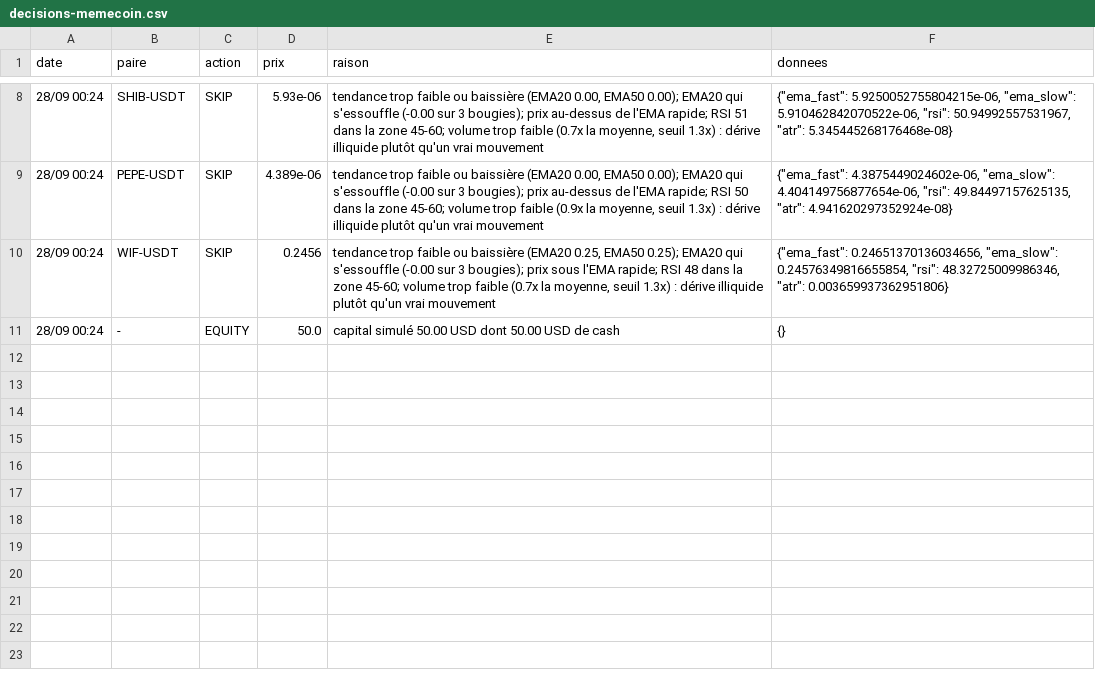
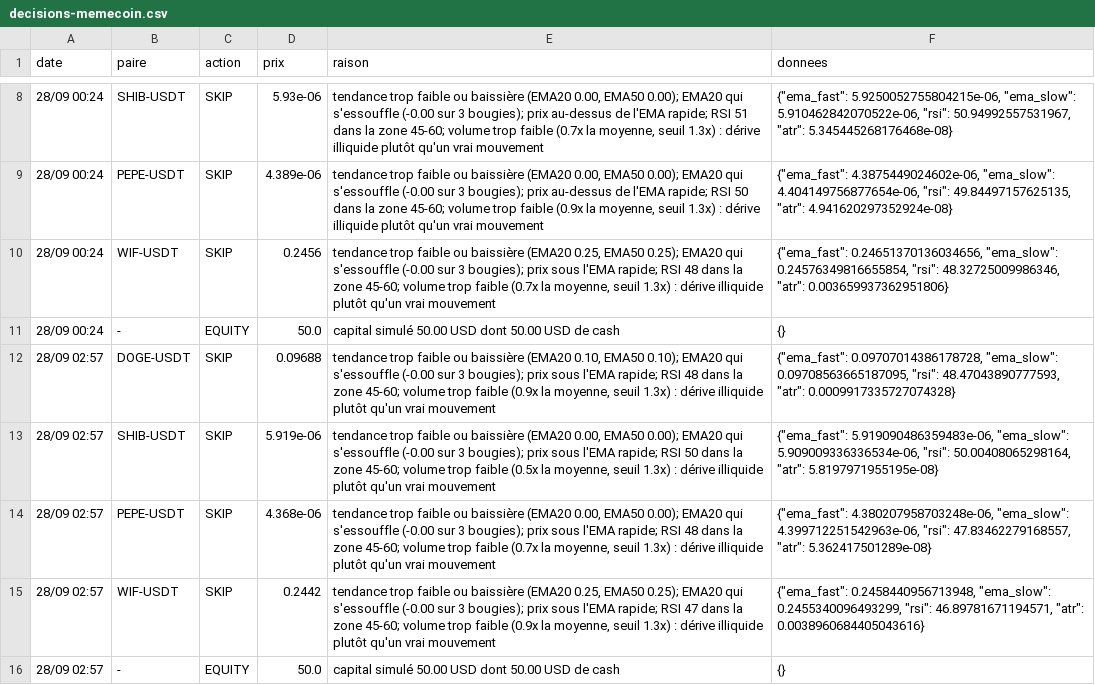
Before and after one commit to nftmooods/Public_App, a CSV file: KrakenPaperBot/data/decisions-memecoin.csv, drawn as a sheet; only a part is shown, gaps mark what is left out.

```diff
--- a/KrakenPaperBot/data/decisions-memecoin.csv
+++ b/KrakenPaperBot/data/decisions-memecoin.csv
@@ -11 +11,6 @@ date,paire,action,prix,raison,donnees
 28/09 00:24,-,EQUITY,50.0,capital simulé 50.00 USD dont 50.00 USD de cash,{}
+28/09 02:57,DOGE-USDT,SKIP,0.09688,"tendance trop faible ou baissière (EMA20 0.10, EMA50 0.10); EMA20 qui s'essouffle (-0.00 sur 3 bougies); prix sous l'EMA rapide; RSI 48 dans la zone 45-60; volume trop faible (0.9x la moyenne, seuil 1.3x) : dérive illiquide plutôt qu'un vrai mouvement","{""ema_fast"": 0.09707014386178728, ""ema_slow"": 0.09708563665187095, ""rsi"": 48.47043890777593, ""atr"": 0.0009917335727074328}"
+28/09 02:57,SHIB-USDT,SKIP,5.919e-06,"tendance trop faible ou baissière (EMA20 0.00, EMA50 0.00); EMA20 qui s'essouffle (-0.00 sur 3 bougies); prix sous l'EMA rapide; RSI 50 dans la zone 45-60; volume trop faible (0.5x la moyenne, seuil 1.3x) : dérive illiquide plutôt qu'un vrai mouvement","{""ema_fast"": 5.919090486359483e-06, ""ema_slow"": 5.909009336336534e-06, ""rsi"": 50.00408065298164, ""atr"": 5.8197971955195e-08}"
+28/09 02:57,PEPE-USDT,SKIP,4.368e-06,"tendance trop faible ou baissière (EMA20 0.00, EMA50 0.00); EMA20 qui s'essouffle (-0.00 sur 3 bougies); prix sous l'EMA rapide; RSI 48 dans la zone 45-60; volume trop faible (0.7x la moyenne, seuil 1.3x) : dérive illiquide plutôt qu'un vrai mouvement","{""ema_fast"": 4.380207958703248e-06, ""ema_slow"": 4.399712251542963e-06, ""rsi"": 47.83462279168557, ""atr"": 5.362417501289e-08}"
+28/09 02:57,WIF-USDT,SKIP,0.2442,"tendance trop faible ou baissière (EMA20 0.25, EMA50 0.25); EMA20 qui s'essouffle (-0.00 sur 3 bougies); prix sous l'EMA rapide; RSI 47 dans la zone 45-60; volume trop faible (0.9x la moyenne, seuil 1.3x) : dérive illiquide plutôt qu'un vrai mouvement","{""ema_fast"": 0.2458440956713948, ""ema_slow"": 0.2455340096493299, ""rsi"": 46.89781671194571, ""atr"": 0.0038960684405043616}"
+28/09 02:57,-,EQUITY,50.0,capital simulé 50.00 USD dont 50.00 USD de cash,{}
```
Also changed, not shown: KrakenPaperBot/data/decisions-accumulation.csv, KrakenPaperBot/data/decisions-agressif.csv, 6 other files.
